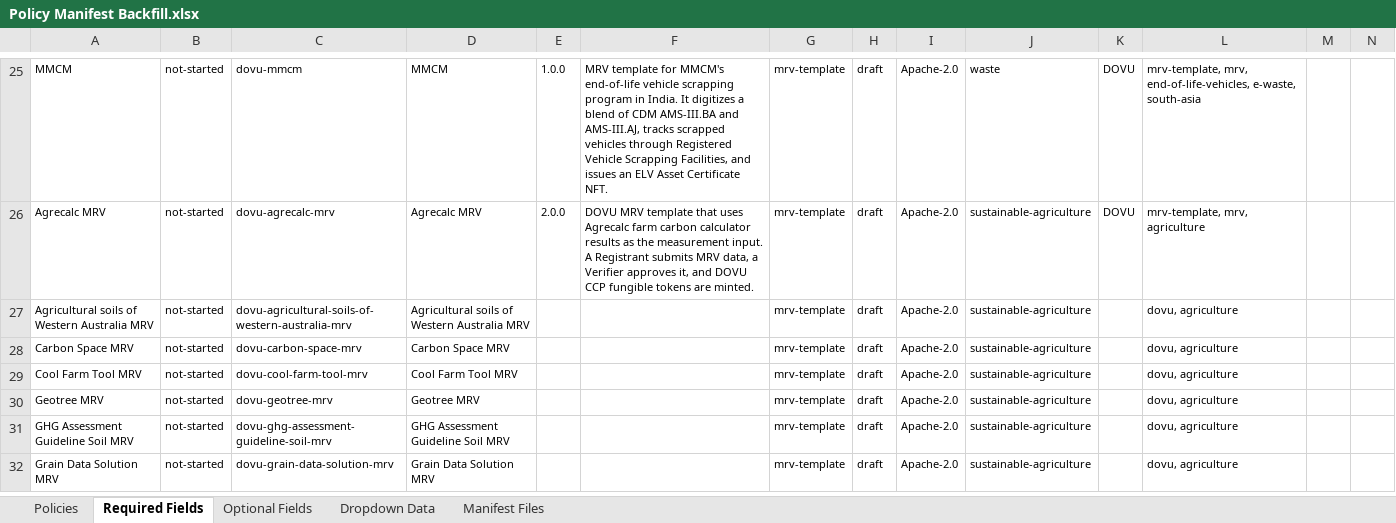
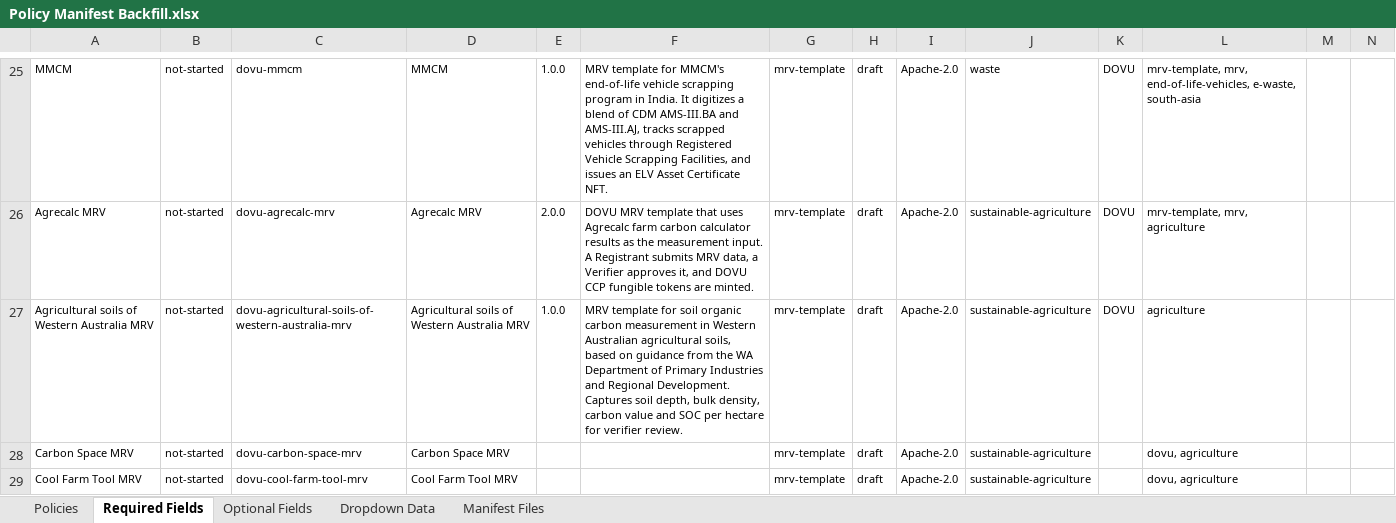
Before and after one commit to swidnikk/guardian, an Excel workbook: Methodology Library/Policy Manifest Backfill.xlsx, sheet Required Fields, drawn as a sheet; only a part is shown, gaps mark what is left out; the shorter side is filled out with more unchanged rows; values as stored, in another font and other column widths than the file's, no borders; charts and pictures and table styles not drawn; the diff names each change by its address in the sheet, - before the commit and + after, or states it on an @@ line.

```diff
--- a/Methodology Library/Policy Manifest Backfill.xlsx (sheet Required Fields)
+++ b/Methodology Library/Policy Manifest Backfill.xlsx (sheet Required Fields)
-E27: (empty)
+E27: 1.0.0
-F27: (empty)
+F27: MRV template for soil organic carbon measurement in Western Australian agricultural soils, based on guidance from the WA Department of Primary Industries and Regional Development. Captures soil depth, bulk density, carbon value and SOC per hectare for verifier review.
-K27: (empty)
+K27: DOVU
-L27: dovu, agriculture
+L27: agriculture
```
Also changed, not shown: sheet Optional Fields, sheet Policies, 1 other file.
